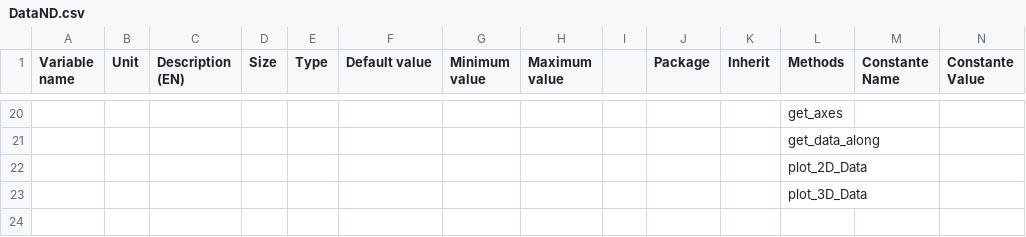
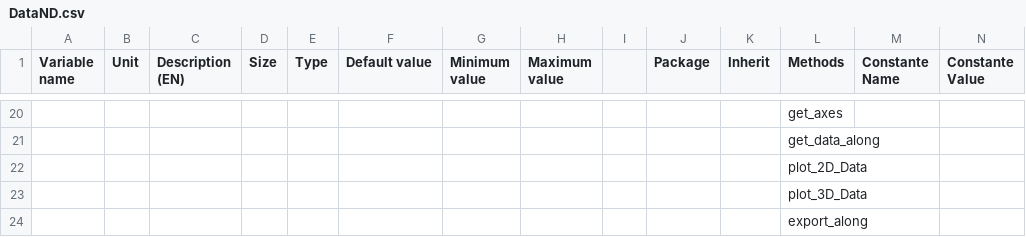
Before and after one commit to Eomys/SciDataTool, a CSV file: SciDataTool/Generator/ClassesRef/DataND.csv, drawn as a sheet; only a part is shown, gaps mark what is left out; rows hold the shown columns only; the diff names each change by its address in the sheet, - before the commit and + after, or states it on an @@ line.

Commit message:
[NF] Export method (only csv for now)

```diff
--- a/SciDataTool/Generator/ClassesRef/DataND.csv
+++ b/SciDataTool/Generator/ClassesRef/DataND.csv
+row 24:  |  |  |  |  |  |  |  |  |  |  | export_along
```
Also changed, not shown: 3 other files.
